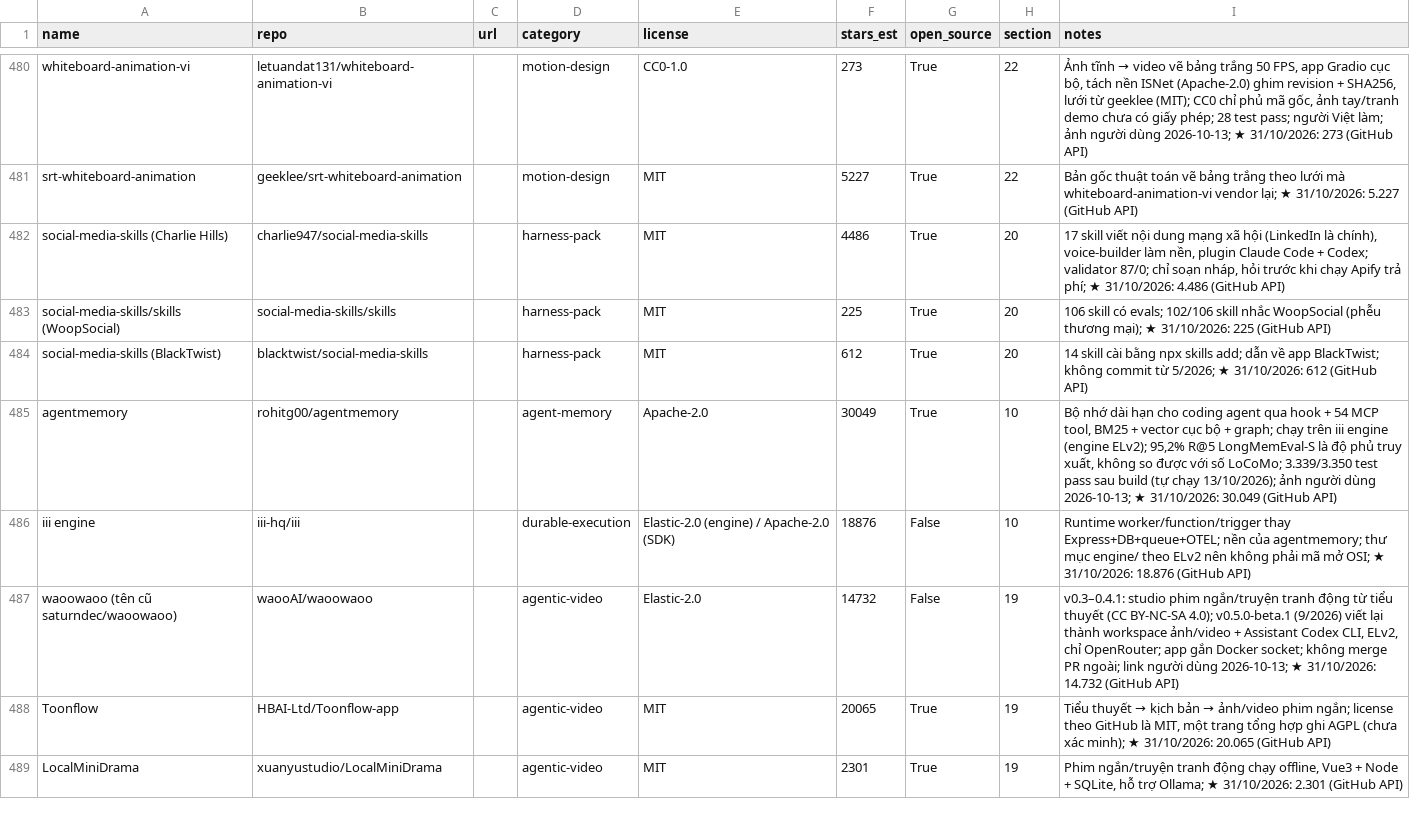
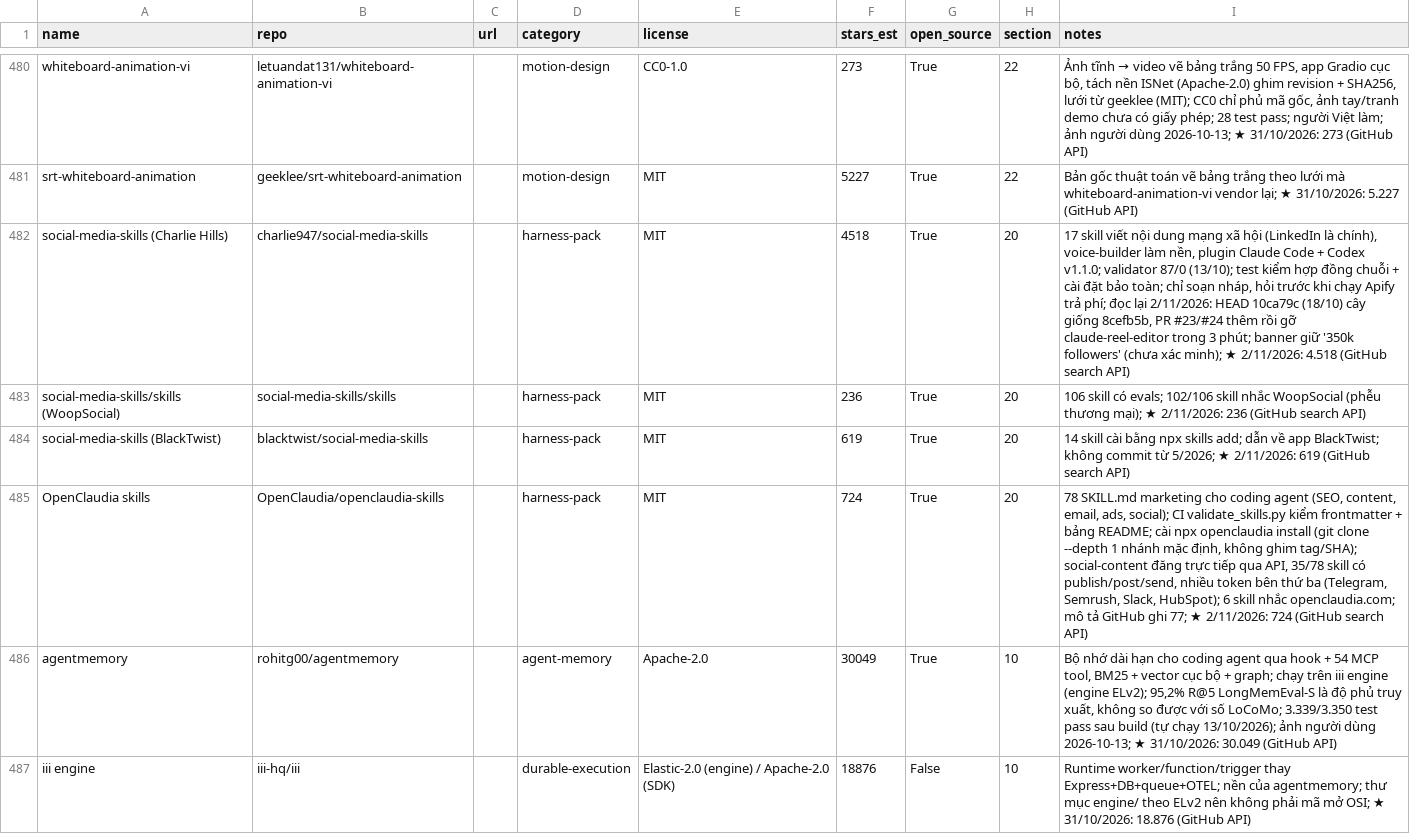
Before and after one commit to seeker19110/stored, a CSV file: data/projects.csv, drawn as a sheet; only a part is shown, gaps mark what is left out; the shorter side is filled out with more unchanged rows.

```diff
--- a/data/projects.csv
+++ b/data/projects.csv
@@ -481,5 +481,6 @@ whiteboard-animation-vi,letuandat131/whiteboard-animation-vi,,motion-design,CC0-
 srt-whiteboard-animation,geeklee/srt-whiteboard-animation,,motion-design,MIT,5227,True,22,Bản gốc thuật toán vẽ bảng trắng theo lưới mà whiteboard-animation-vi vendor lại; ★ 31/10/2026: 5.227 (GitHub API)
-social-media-skills (Charlie Hills),charlie947/social-media-skills,,harness-pack,MIT,4486,True,20,"17 skill viết nội dung mạng xã hội (LinkedIn là chính), voice-builder làm nền, plugin Claude Code + Codex; validator 87/0; chỉ soạn nháp, hỏi trước khi chạy Apify trả phí; ★ 31/10/2026: 4.486 (GitHub API)"
-social-media-skills/skills (WoopSocial),social-media-skills/skills,,harness-pack,MIT,225,True,20,106 skill có evals; 102/106 skill nhắc WoopSocial (phễu thương mại); ★ 31/10/2026: 225 (GitHub API)
-social-media-skills (BlackTwist),blacktwist/social-media-skills,,harness-pack,MIT,612,True,20,14 skill cài bằng npx skills add; dẫn về app BlackTwist; không commit từ 5/2026; ★ 31/10/2026: 612 (GitHub API)
+social-media-skills (Charlie Hills),charlie947/social-media-skills,,harness-pack,MIT,4518,True,20,"17 skill viết nội dung mạng xã hội (LinkedIn là chính), voice-builder làm nền, plugin Claude Code + Codex v1.1.0; validator 87/0 (13/10); test kiểm hợp đồng chuỗi + cài đặt bảo toàn; chỉ soạn nháp, hỏi trước khi chạy Apify trả phí; đọc lại 2/11/2026: HEAD 10ca79c (18/10) cây giống 8cefb5b, PR #23/#24 thêm rồi gỡ claude-reel-editor trong 3 phút; banner giữ '350k followers' (chưa xác minh); ★ 2/11/2026: 4.518 (GitHub search API)"
+social-media-skills/skills (WoopSocial),social-media-skills/skills,,harness-pack,MIT,236,True,20,106 skill có evals; 102/106 skill nhắc WoopSocial (phễu thương mại); ★ 2/11/2026: 236 (GitHub search API)
+social-media-skills (BlackTwist),blacktwist/social-media-skills,,harness-pack,MIT,619,True,20,14 skill cài bằng npx skills add; dẫn về app BlackTwist; không commit từ 5/2026; ★ 2/11/2026: 619 (GitHub search API)
+OpenClaudia skills,OpenClaudia/openclaudia-skills,,harness-pack,MIT,724,True,20,"78 SKILL.md marketing cho coding agent (SEO, content, email, ads, social); CI validate_skills.py kiểm frontmatter + bảng README; cài npx openclaudia install (git clone --depth 1 nhánh mặc định, không ghim tag/SHA); social-content đăng trực tiếp qua API, 35/78 skill có publish/post/send, nhiều token bên thứ ba (Telegram, Semrush, Slack, HubSpot); 6 skill nhắc openclaudia.com; mô tả GitHub ghi 77; ★ 2/11/2026: 724 (GitHub search API)"
 agentmemory,rohitg00/agentmemory,,agent-memory,Apache-2.0,30049,True,10,"Bộ nhớ dài hạn cho coding agent qua hook + 54 MCP tool, BM25 + vector cục bộ + graph; chạy trên iii engine (engine ELv2); 95,2% R@5 LongMemEval-S là độ phủ truy xuất, không so được với số LoCoMo; 3.339/3.350 test pass sau build (tự chạy 13/10/2026); ảnh người dùng 2026-10-13; ★ 31/10/2026: 30.049 (GitHub API)"
```
Also changed, not shown: 6 other files.
